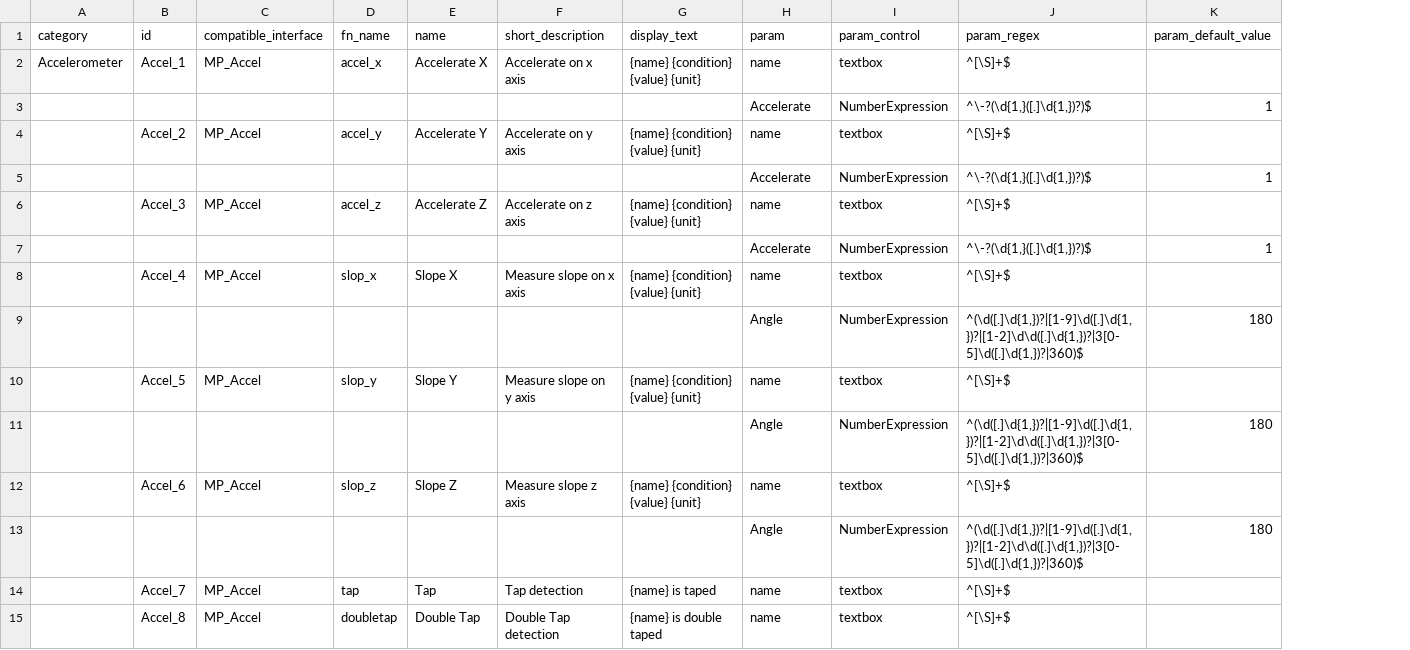
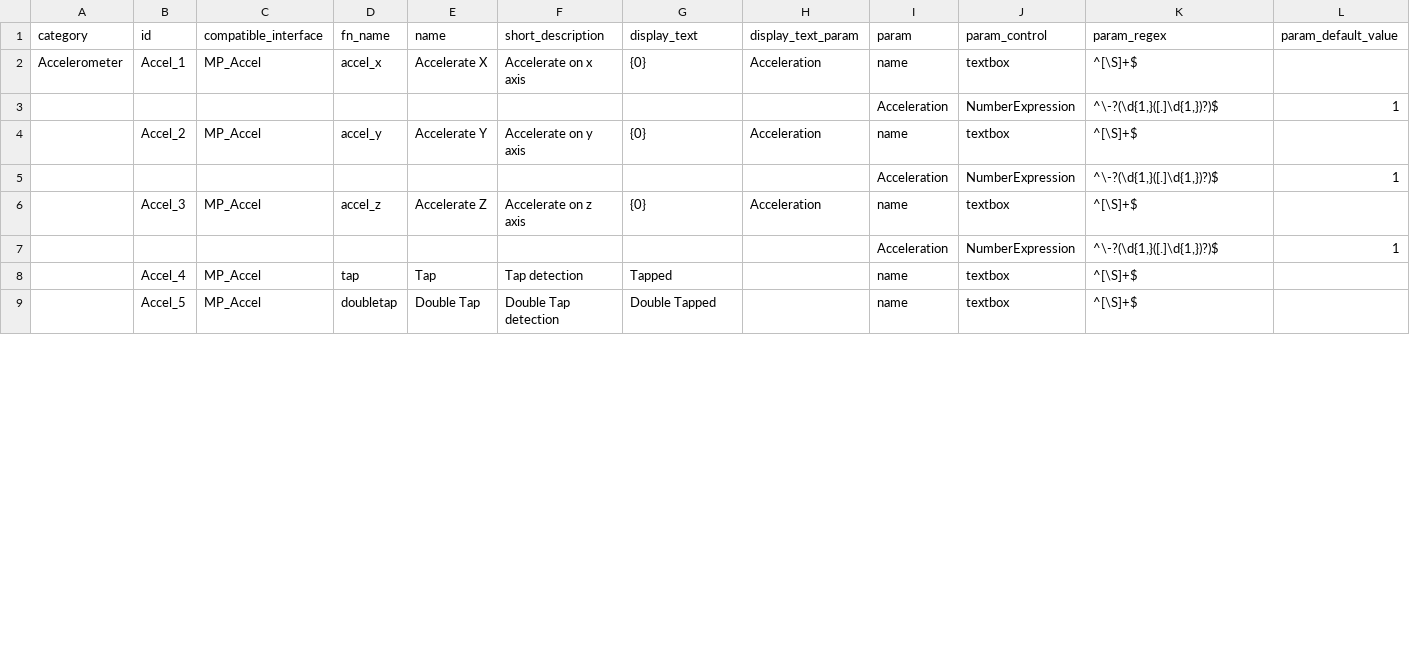
Before and after one commit to InGarage/MakerPlayGround_Library, a CSV file: script/trigger.csv, drawn as a sheet; only a part is shown; removed rows and columns are numbered as before the commit, all else as after; rows hold the shown columns only; the diff covers the shown part only; the diff names each change by its address in the sheet, - before the commit and + after, or states it on an @@ line.

Commit message:
Add display_text_param

```diff
--- a/script/trigger.csv
+++ b/script/trigger.csv
+column H (display_text_param), rows 2-6: Acceleration |  | Acceleration |  | Acceleration
-G2 (display_text): {name} {condition} {value} {unit}
+G2 (display_text): {0}
-I3 (param): Accelerate
+I3 (param): Acceleration
-G4 (display_text): {name} {condition} {value} {unit}
+G4 (display_text): {0}
-I5 (param): Accelerate
+I5 (param): Acceleration
-G6 (display_text): {name} {condition} {value} {unit}
+G6 (display_text): {0}
-I7 (param): Accelerate
+I7 (param): Acceleration
-row 8:  | Accel_4 | MP_Accel | slop_x | Slope X | Measure slope on x axis | {name} {condition} {value} {unit} | name | textbox | ^[\S]+$
-row 9:  |  |  |  |  |  |  | Angle | NumberExpression | ^(\d([.]\d{1,})?|[1-9]\d([.]\d{1,})?|[1-2]\d\d([.]\d{1,})?|3[0-5]\d([.]\d{1,})?|360)$ | 180
-row 10:  | Accel_5 | MP_Accel | slop_y | Slope Y | Measure slope on y axis | {name} {condition} {value} {unit} | name | textbox | ^[\S]+$
-row 11:  |  |  |  |  |  |  | Angle | NumberExpression | ^(\d([.]\d{1,})?|[1-9]\d([.]\d{1,})?|[1-2]\d\d([.]\d{1,})?|3[0-5]\d([.]\d{1,})?|360)$ | 180
-row 12:  | Accel_6 | MP_Accel | slop_z | Slope Z | Measure slope z axis | {name} {condition} {value} {unit} | name | textbox | ^[\S]+$
-row 13:  |  |  |  |  |  |  | Angle | NumberExpression | ^(\d([.]\d{1,})?|[1-9]\d([.]\d{1,})?|[1-2]\d\d([.]\d{1,})?|3[0-5]\d([.]\d{1,})?|360)$ | 180
-B8 (id): Accel_7
+B8 (id): Accel_4
-G8 (display_text): {name} is taped
+G8 (display_text): Tapped
-B9 (id): Accel_8
+B9 (id): Accel_5
-G9 (display_text): {name} is double taped
+G9 (display_text): Double Tapped
```
Also changed, not shown: 19 edited cells elsewhere in this file, 2 other files.
